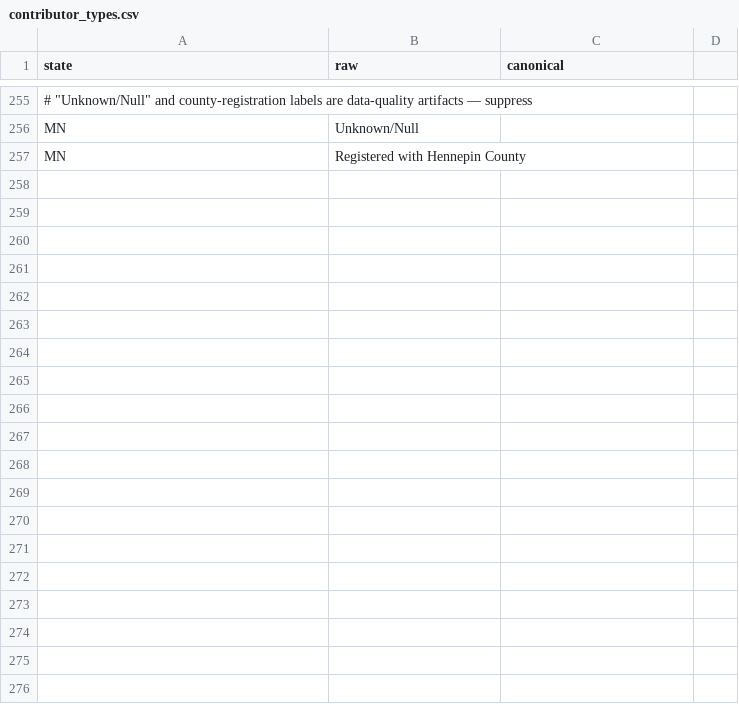
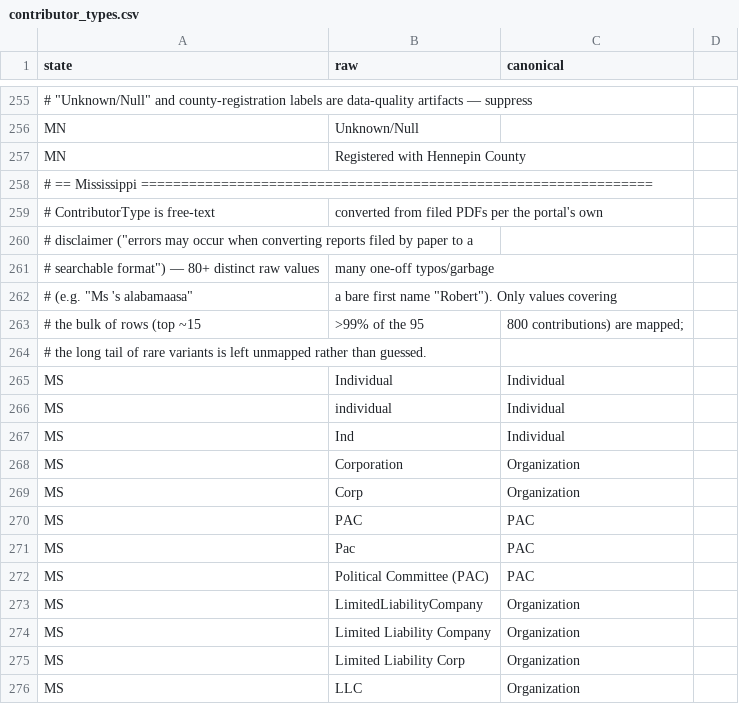
Before and after one commit to hderyke/state-level-campaign-finance, a CSV file: src/aliases/contributor_types.csv, drawn as a sheet; only a part is shown, gaps mark what is left out; the diff covers the shown part only; the diff names each change by its address in the sheet, - before the commit and + after, or states it on an @@ line.

Commit message:
Penn, mississippi, some

```diff
--- a/src/aliases/contributor_types.csv
+++ b/src/aliases/contributor_types.csv
+row 258: # == Mississippi ================================================================
+row 259: # ContributorType is free-text | converted from filed PDFs per the portal's own
+row 260: # disclaimer ("errors may occur when converting reports filed by paper to a
+row 261: # searchable format") — 80+ distinct raw values | many one-off typos/garbage
+row 262: # (e.g. "Ms 's alabamaasa" | a bare first name "Robert"). Only values covering
+row 263: # the bulk of rows (top ~15 | >99% of the 95 | 800 contributions) are mapped;
+row 264: # the long tail of rare variants is left unmapped rather than guessed.
+row 265: MS | Individual | Individual
+row 266: MS | individual | Individual
+row 267: MS | Ind | Individual
+row 268: MS | Corporation | Organization
+row 269: MS | Corp | Organization
+row 270: MS | PAC | PAC
+row 271: MS | Pac | PAC
+row 272: MS | Political Committee (PAC) | PAC
+row 273: MS | LimitedLiabilityCompany | Organization
+row 274: MS | Limited Liability Company | Organization
+row 275: MS | Limited Liability Corp | Organization
+row 276: MS | LLC | Organization
```
Also changed, not shown: 25 added rows elsewhere in this file, src/aliases/committee_types.csv, src/aliases/expenditure_categories.csv, 12 other files.
